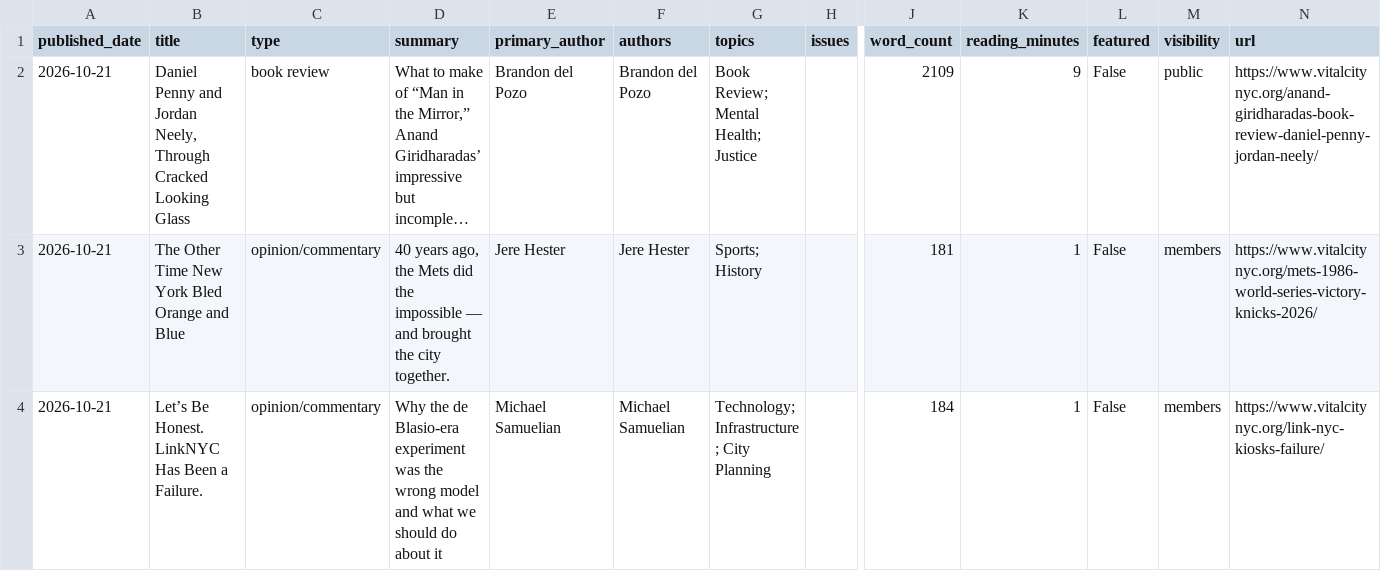
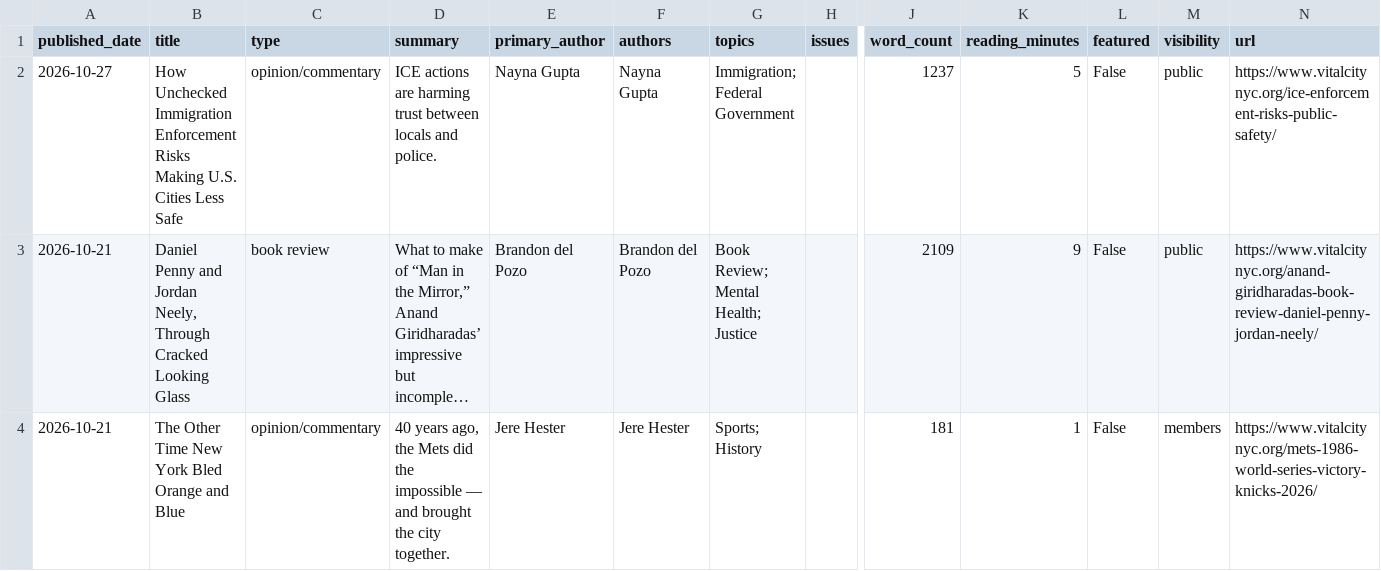
Before and after one commit to Vital-City-NYC/vital-city-catalogue, a CSV file: data/catalogue.csv, drawn as a sheet; only a part is shown, gaps mark what is left out; the shorter side is filled out with more unchanged rows; long unchanged cells end in …; rows hold the shown columns only; the diff names each change by its address in the sheet, - before the commit and + after, or states it on an @@ line.

```diff
--- a/data/catalogue.csv
+++ b/data/catalogue.csv
+row 2: 2026-10-27 | How Unchecked Immigration Enforcement Risks Making U.S. Cities Less Safe | opinion/commentary | ICE actions are harming trust between locals and police. | Nayna Gupta | Nayna Gupta | Immigration; Federal Government |  | 1237 | 5 | False | public | https://www.vitalcitynyc.org/ice-enforcement-risks-public-safety/
```
Also changed, not shown: 20 other files.
